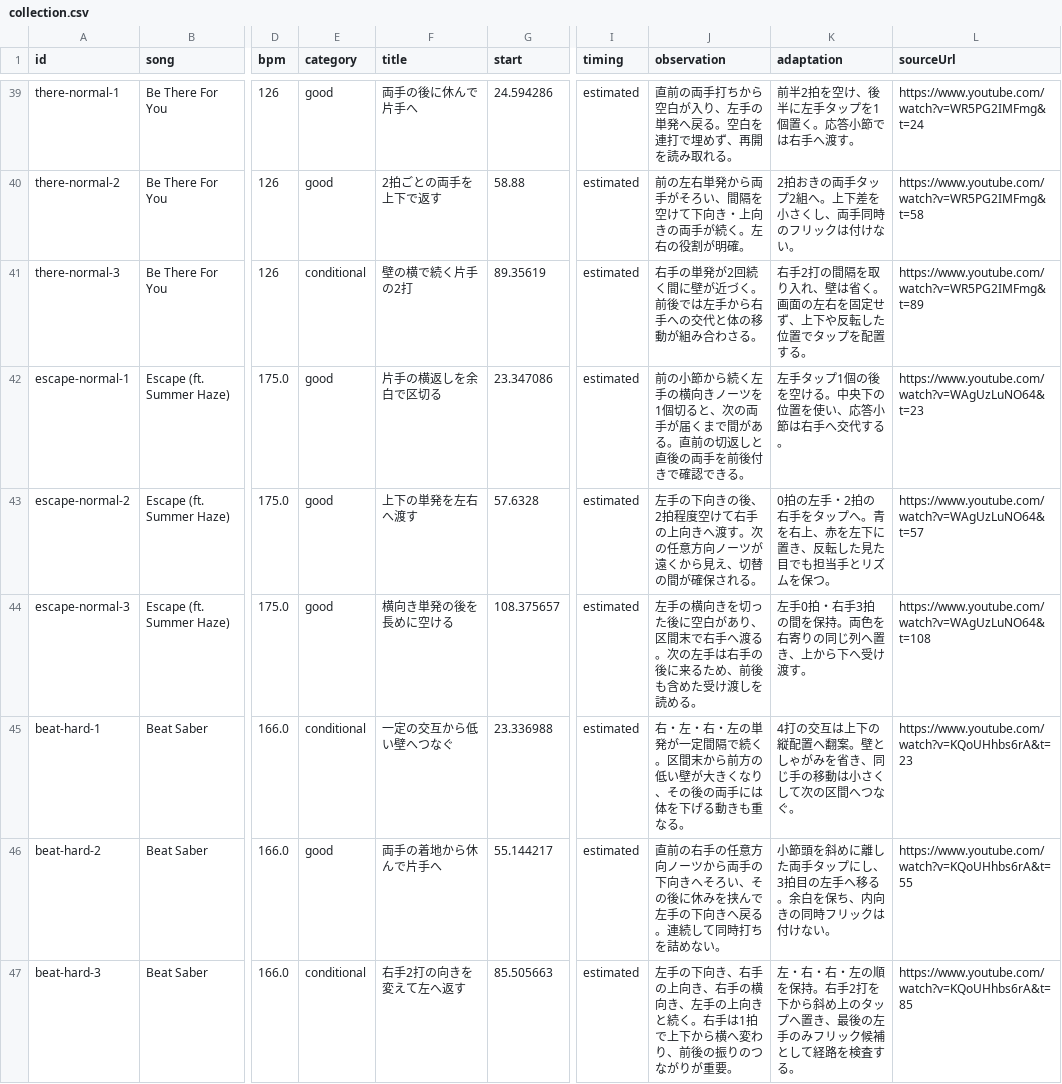
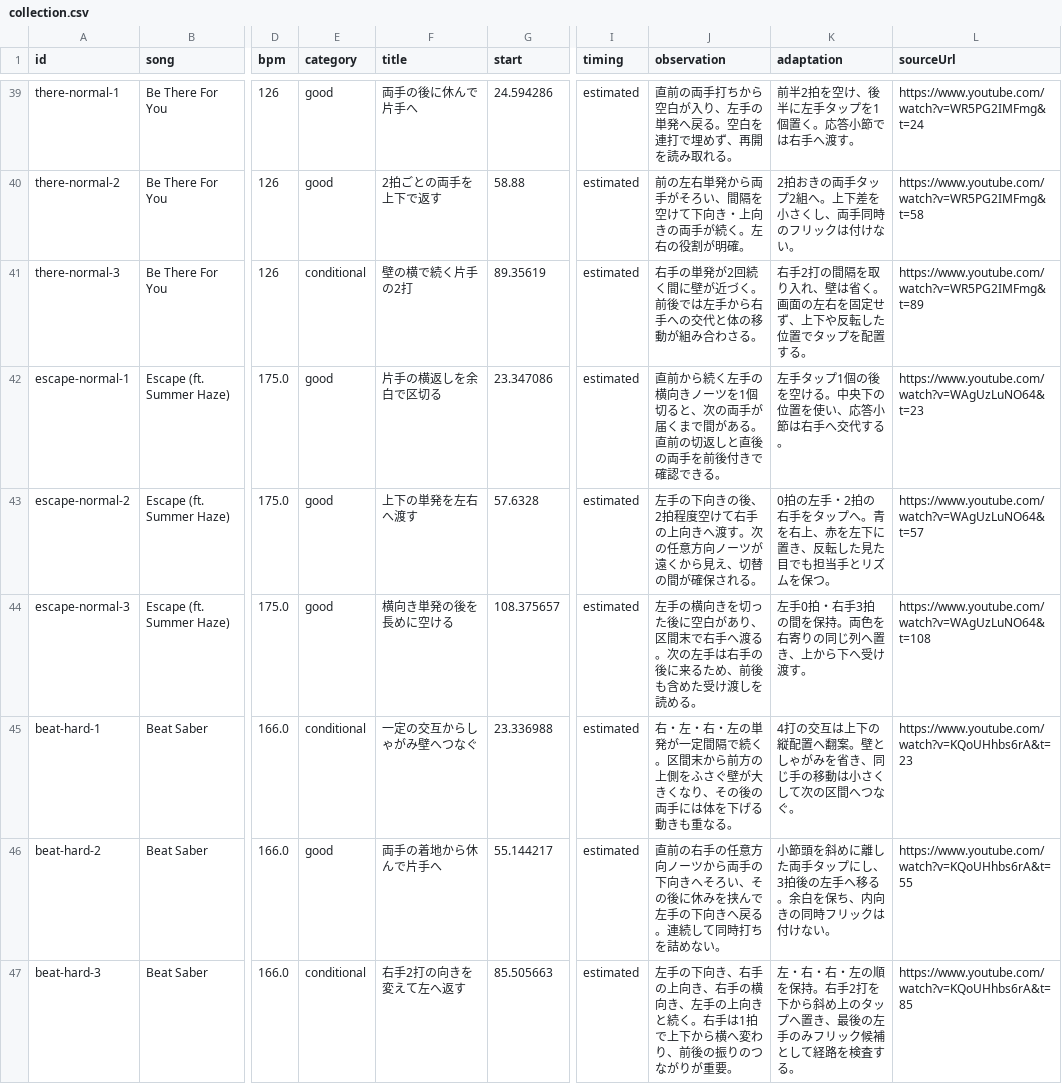
Before and after one commit to TK75Attractions/3D-Saber, a CSV file: Tools/ChartDesign/BeatSaberPatternBank/collection.csv, drawn as a sheet; only a part is shown, gaps mark what is left out; the diff names each change by its address in the sheet, - before the commit and + after, or states it on an @@ line.

Commit message:
Document and verify six new Beat Saber pattern applications

```diff
--- a/Tools/ChartDesign/BeatSaberPatternBank/collection.csv
+++ b/Tools/ChartDesign/BeatSaberPatternBank/collection.csv
-J42 (observation): 前の小節から続く…
+J42 (observation): 直前から続く…
-F45 (title): 一定の交互から低い壁へつなぐ
+F45 (title): 一定の交互からしゃがみ壁へつなぐ
-J45 (observation): …ら前方の低い壁が大き…
+J45 (observation): …ら前方の上側をふさぐ壁が大き…
-K46 (adaptation): …し、3拍目の左手へ…
+K46 (adaptation): …し、3拍後の左手へ…
```
Also changed, not shown: 8 other files.
